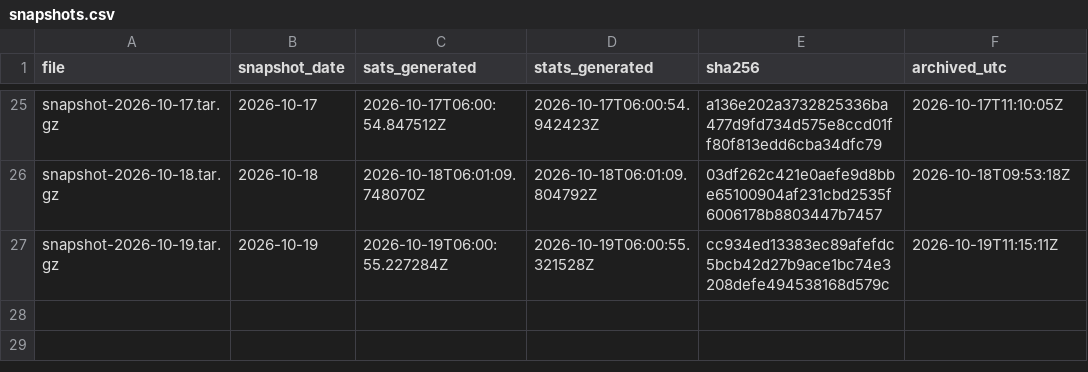
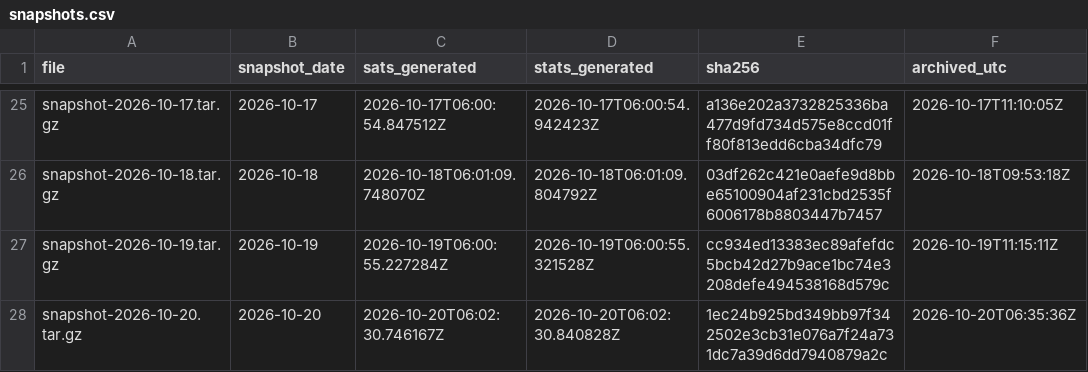
Before and after one commit to hallamburnapp-cloud/stars-observatory-data, a CSV file: snapshots.csv, drawn as a sheet; only a part is shown, gaps mark what is left out.

```diff
--- a/snapshots.csv
+++ b/snapshots.csv
@@ -27 +27,2 @@ snapshot-2026-10-18.tar.gz,2026-10-18,2026-10-18T06:01:09.748070Z,2026-10-18T06:
 snapshot-2026-10-19.tar.gz,2026-10-19,2026-10-19T06:00:55.227284Z,2026-10-19T06:00:55.321528Z,cc934ed13383ec89afefdc5bcb42d27b9ace1bc74e3208defe494538168d579c,2026-10-19T11:15:11Z
+snapshot-2026-10-20.tar.gz,2026-10-20,2026-10-20T06:02:30.746167Z,2026-10-20T06:02:30.840828Z,1ec24b925bd349bb97f342502e3cb31e076a7f24a731dc7a39d6dd7940879a2c,2026-10-20T06:35:36Z
```
